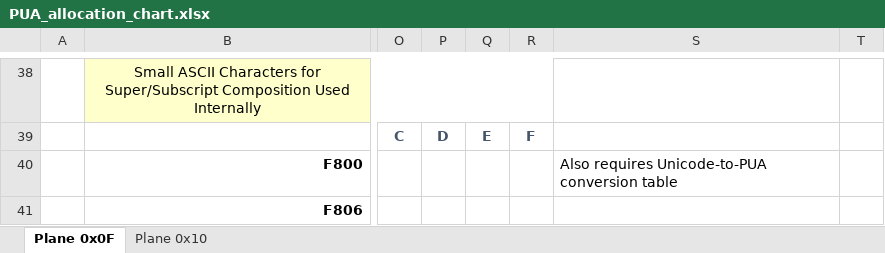
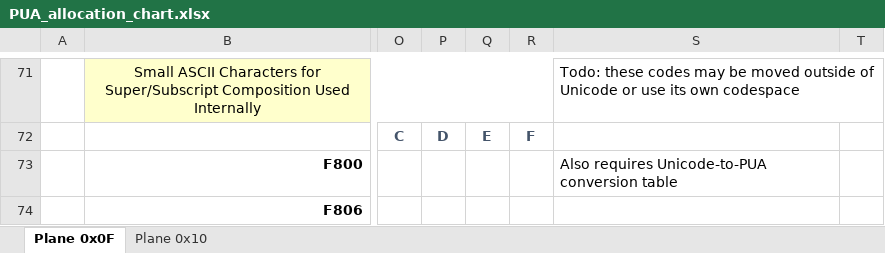
Before and after one commit to curioustorvald/Terrarum-sans-bitmap, an Excel workbook: PUA_allocation_chart.xlsx, sheet Plane 0x0F, drawn as a sheet; only a part is shown, gaps mark what is left out; values as stored, in another font and other column widths than the file's, no borders; addresses are those after the commit; the diff covers the shown part only; the diff names each change by its address in the sheet, - before the commit and + after, or states it on an @@ line.

```diff
--- a/PUA_allocation_chart.xlsx (sheet Plane 0x0F)
+++ b/PUA_allocation_chart.xlsx (sheet Plane 0x0F)
-S71: (empty)
+S71: Todo: these codes may be moved outside of Unicode or use its own codespace
```
Also changed, not shown: 33 added rows, 2 edited cells, cell formats and merged cells elsewhere in this sheet, 5 other files.
